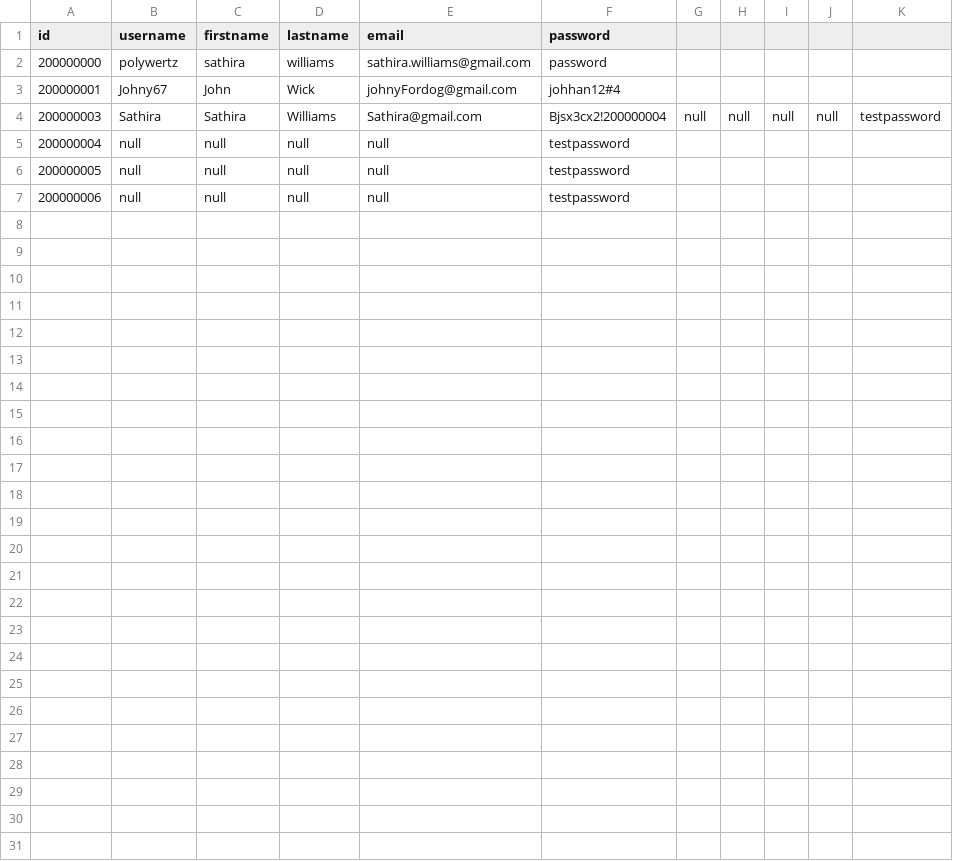
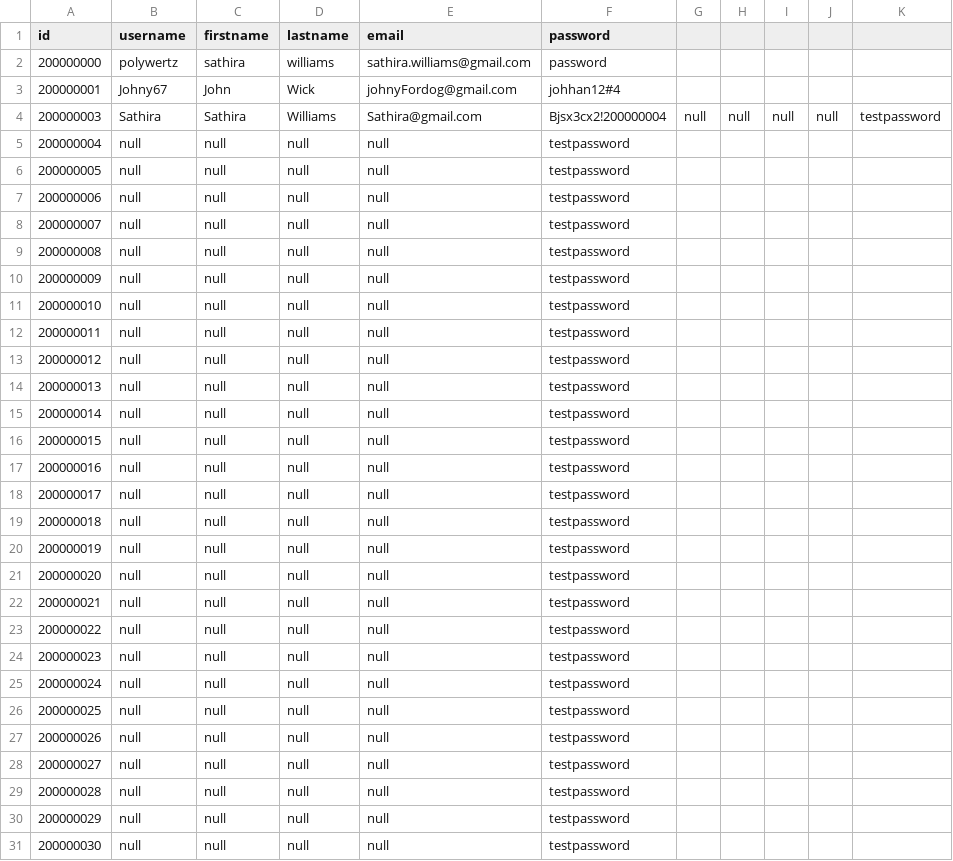
Before and after one commit to pwSathira/YU_LibraryProject, a CSV file: src/main/resources/data/studentdata.csv, drawn as a sheet.

```diff
--- a/src/main/resources/data/studentdata.csv
+++ b/src/main/resources/data/studentdata.csv
@@ -7 +7,25 @@ id, username, firstname, lastname, email, password
 200000006,null,null,null,null,testpassword
+200000007,null,null,null,null,testpassword
+200000008,null,null,null,null,testpassword
+200000009,null,null,null,null,testpassword
+200000010,null,null,null,null,testpassword
+200000011,null,null,null,null,testpassword
+200000012,null,null,null,null,testpassword
+200000013,null,null,null,null,testpassword
+200000014,null,null,null,null,testpassword
+200000015,null,null,null,null,testpassword
+200000016,null,null,null,null,testpassword
+200000017,null,null,null,null,testpassword
+200000018,null,null,null,null,testpassword
+200000019,null,null,null,null,testpassword
+200000020,null,null,null,null,testpassword
+200000021,null,null,null,null,testpassword
+200000022,null,null,null,null,testpassword
+200000023,null,null,null,null,testpassword
+200000024,null,null,null,null,testpassword
+200000025,null,null,null,null,testpassword
+200000026,null,null,null,null,testpassword
+200000027,null,null,null,null,testpassword
+200000028,null,null,null,null,testpassword
+200000029,null,null,null,null,testpassword
+200000030,null,null,null,null,testpassword
```
Also changed, not shown: src/main/resources/data/newsletterdata.csv, 16 other files.
